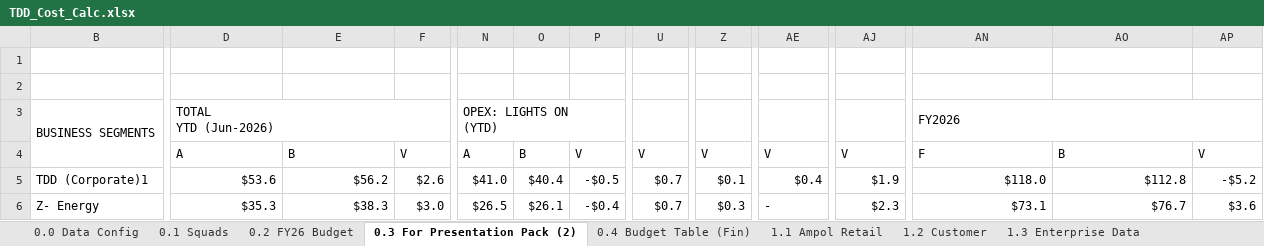
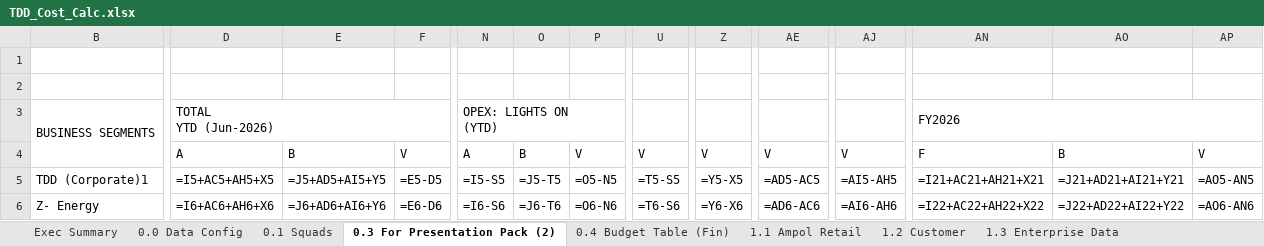
Before and after one commit to leewainescott-debug/anthropic-claude-code, an Excel workbook: TDD_Cost_Calc.xlsx, sheet 0.3 For Presentation Pack (2), drawn as a sheet; only a part is shown, gaps mark what is left out; values as stored, in another font and other column widths than the file's, no cell formats; formulas without a stored value are shown as written; the diff covers the shown part only; the diff names each change by its address in the sheet, - before the commit and + after, or states it on an @@ line.

```diff
--- a/TDD_Cost_Calc.xlsx (sheet 0.3 For Presentation Pack (2))
+++ b/TDD_Cost_Calc.xlsx (sheet 0.3 For Presentation Pack (2))
@@ sheet tab hidden: 0.2 FY26 Budget @@
+sheet tab: Exec Summary
-D5: $53.6
+D5: =I5+AC5+AH5+X5
-E5: $56.2
+E5: =J5+AD5+AI5+Y5
-F5: $2.6
+F5: =E5-D5
-N5: $41.0
+N5: =I5-S5
-O5: $40.4
+O5: =J5-T5
-P5: -$0.5
+P5: =O5-N5
-U5: $0.7
+U5: =T5-S5
-Z5: $0.1
+Z5: =Y5-X5
-AE5: $0.4
+AE5: =AD5-AC5
-AJ5: $1.9
+AJ5: =AI5-AH5
-AN5: $118.0
+AN5: =I21+AC21+AH21+X21
-AO5: $112.8
+AO5: =J21+AD21+AI21+Y21
-AP5: -$5.2
+AP5: =AO5-AN5
-D6: $35.3
+D6: =I6+AC6+AH6+X6
-E6: $38.3
+E6: =J6+AD6+AI6+Y6
-F6: $3.0
+F6: =E6-D6
-N6: $26.5
+N6: =I6-S6
-O6: $26.1
+O6: =J6-T6
-P6: -$0.4
+P6: =O6-N6
-U6: $0.7
+U6: =T6-S6
-Z6: $0.3
+Z6: =Y6-X6
-AE6: -
+AE6: =AD6-AC6
-AJ6: $2.3
+AJ6: =AI6-AH6
-AN6: $73.1
+AN6: =I22+AC22+AH22+X22
-AO6: $76.7
+AO6: =J22+AD22+AI22+Y22
-AP6: $3.6
+AP6: =AO6-AN6
```
Also changed, not shown: 4 added rows, 4 removed rows and 231 edited cells elsewhere in this sheet, sheet 3.0 FTE View, sheet 2.3 BP&T, sheet 2.2 COE, sheet 2.5 Cyber Roles, sheet 4.1 GM Ampol Retail, sheet 2.1 Total Cost, 16 more sheets, other sheet tabs, cell formats, hidden cells, 8 other files.
